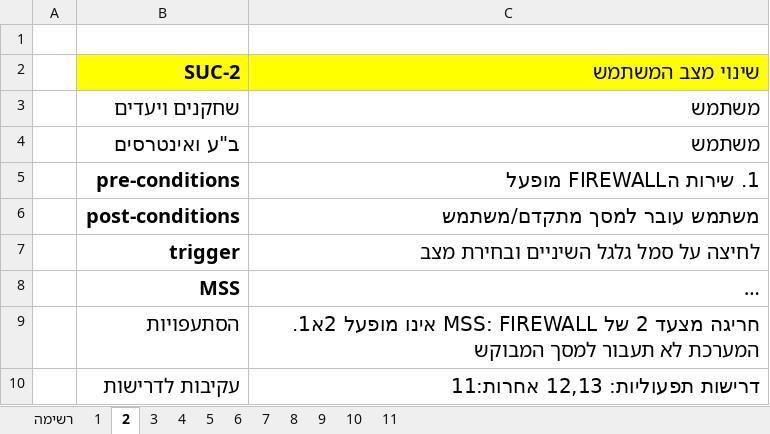
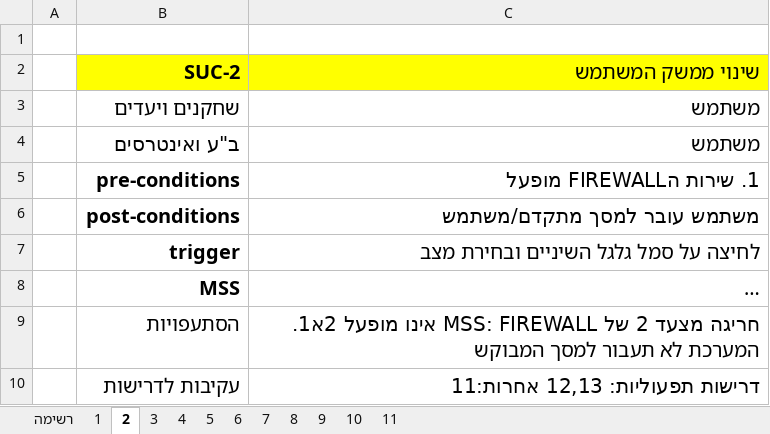
Before and after one commit to devmf027/CyberWall, an Excel workbook: SRS/SUCs.xlsx, sheet 2, drawn as a sheet; long unchanged cells end in …; values as stored, in another font and other column widths than the file's, no borders; the diff names each change by its address in the sheet, - before the commit and + after, or states it on an @@ line.

```diff
--- a/SRS/SUCs.xlsx (sheet 2)
+++ b/SRS/SUCs.xlsx (sheet 2)
-C2: שינוי מצב המשתמש
+C2: שינוי ממשק המשתמש
```
Also changed, not shown: 1 other file.
